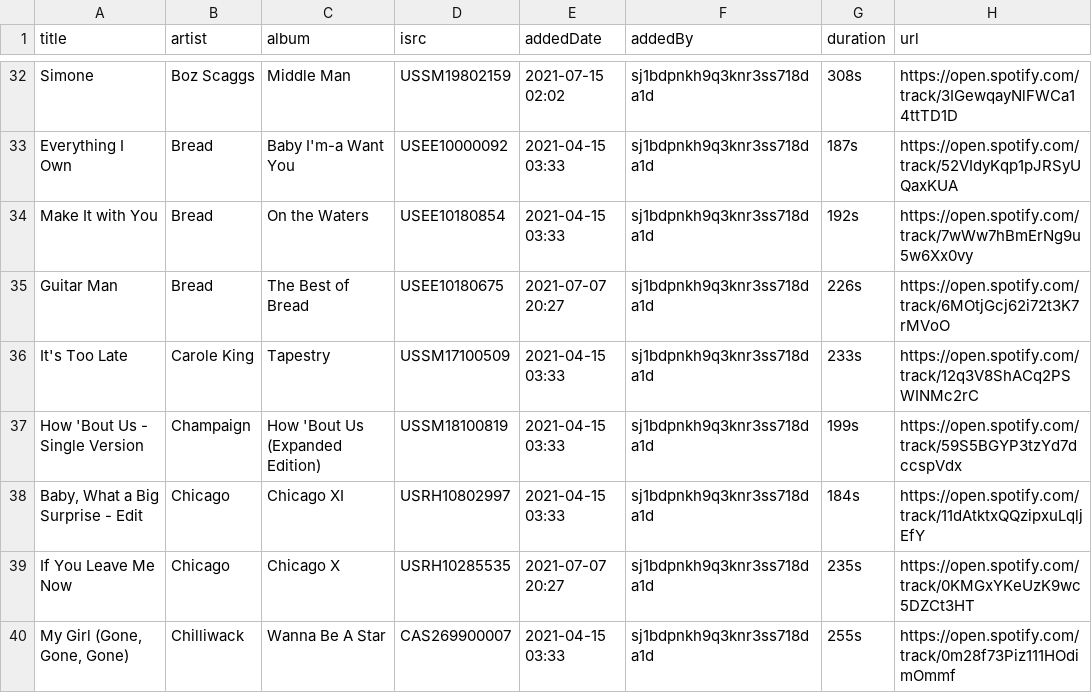
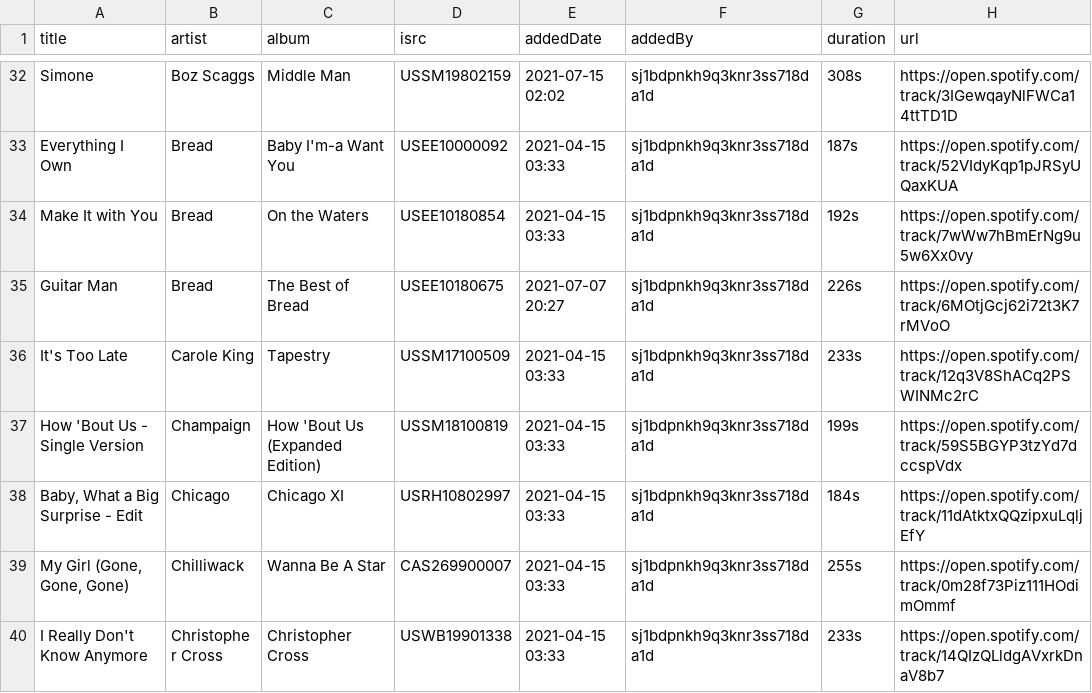
Before and after one commit to randomparity/playlists, a CSV file: spotify/xmplaylist-70-recent.csv, drawn as a sheet; only a part is shown, gaps mark what is left out; the shorter side is filled out with more unchanged rows; removed rows and columns are numbered as before the commit, all else as after; the diff covers the shown part only; the diff names each change by its address in the sheet, - before the commit and + after, or states it on an @@ line.

```diff
--- a/spotify/xmplaylist-70-recent.csv
+++ b/spotify/xmplaylist-70-recent.csv
-row 39: If You Leave Me Now | Chicago | Chicago X | USRH10285535 | 2021-07-07 20:27 | sj1bdpnkh9q3knr3ss718da1d | 235s | https://open.spotify.com/track/0KMGxYKeUzK9wc5DZCt3HT
```
Also changed, not shown: 1 added row and 5 removed rows elsewhere in this file, spotify/kroq-sound-of-la-recent.csv, spotify/xmplaylist-12-recent.csv, 4 other files.
